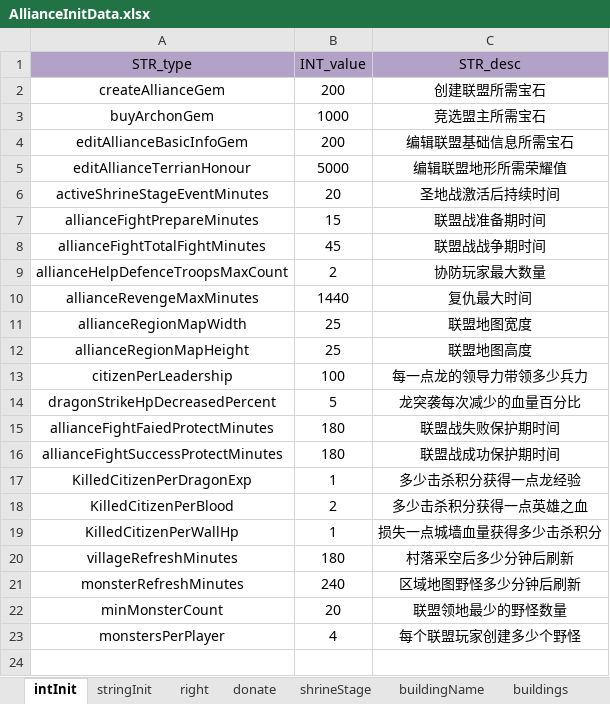
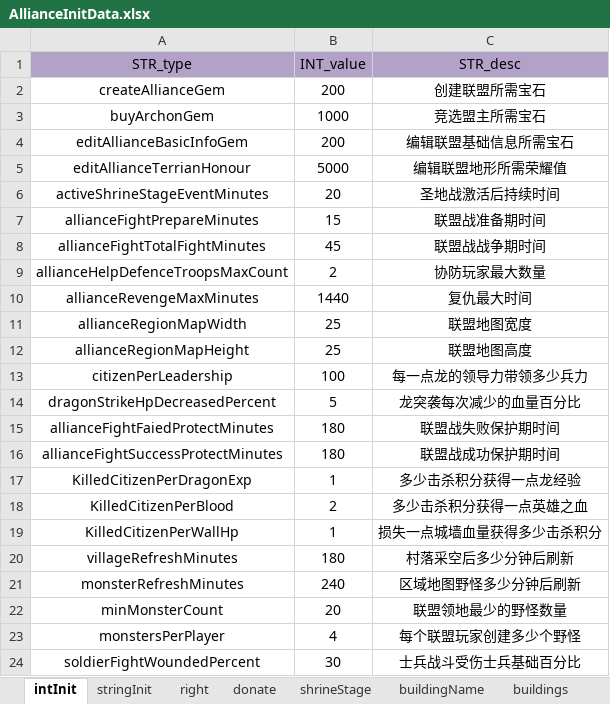
Before and after one commit to ModunZhang/kod_docs, an Excel workbook: datas/shared/AllianceInitData.xlsx, sheet intInit, drawn as a sheet; values as stored, in another font and other column widths than the file's, no borders; the diff names each change by its address in the sheet, - before the commit and + after, or states it on an @@ line.

```diff
--- a/datas/shared/AllianceInitData.xlsx (sheet intInit)
+++ b/datas/shared/AllianceInitData.xlsx (sheet intInit)
+row 24: soldierFightWoundedPercent | 30 | 士兵战斗受伤士兵基础百分比
```
Also changed, not shown: datas/shared/Dragons.xlsx, datas/shared/Soldiers.xlsx.
